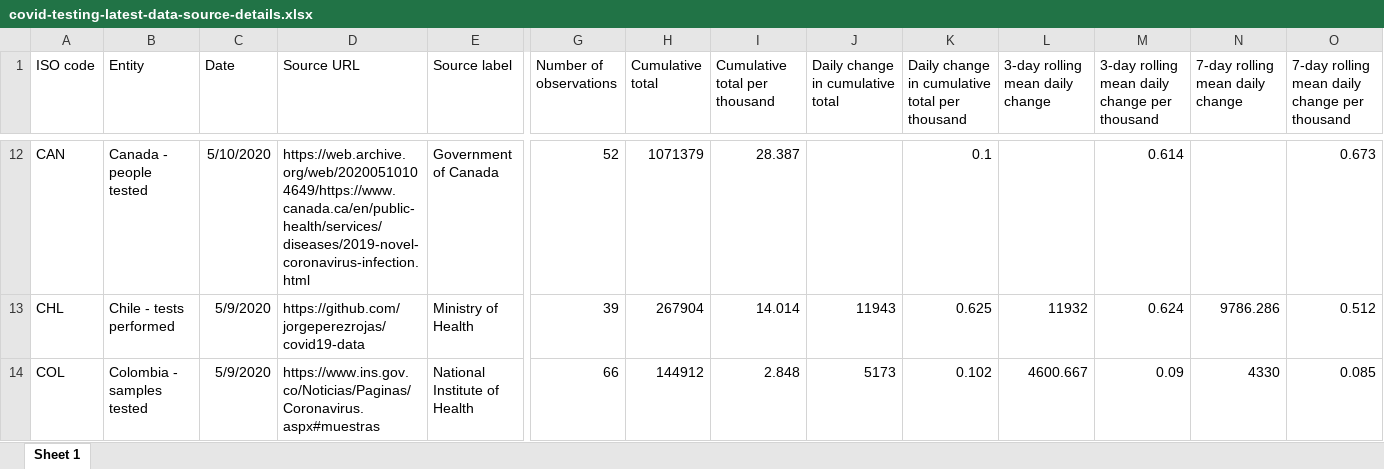
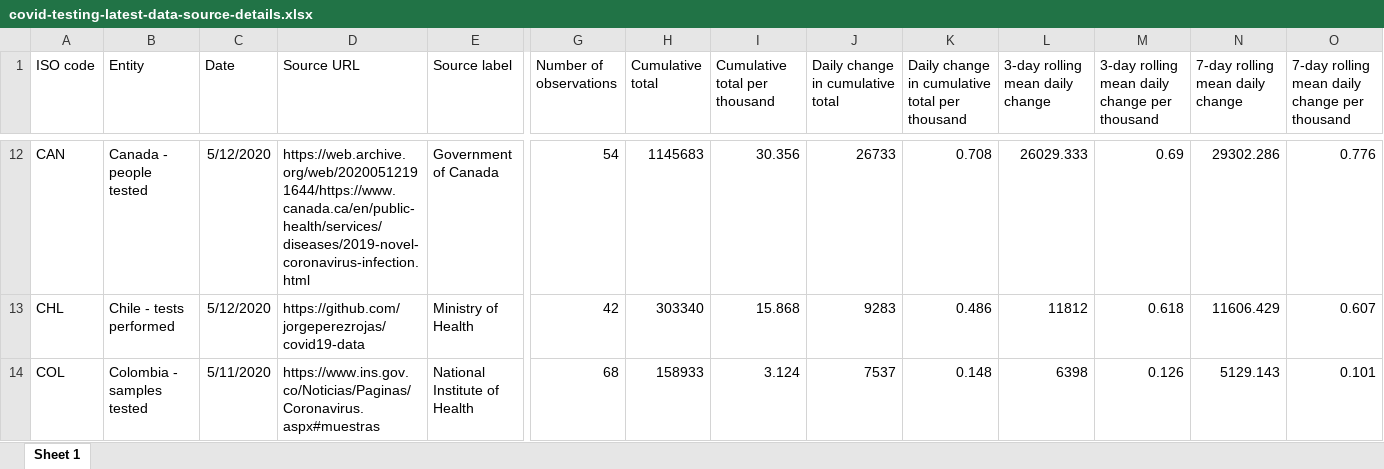
Before and after one commit to hjstein/covid-19-data, an Excel workbook: public/data/testing/covid-testing-latest-data-source-details.xlsx, sheet Sheet 1, drawn as a sheet; only a part is shown, gaps mark what is left out; values as stored, in another font and other column widths than the file's, no borders; the diff covers the shown part only; the diff names each change by its address in the sheet, - before the commit and + after, or states it on an @@ line.

```diff
--- a/public/data/testing/covid-testing-latest-data-source-details.xlsx (sheet Sheet 1)
+++ b/public/data/testing/covid-testing-latest-data-source-details.xlsx (sheet Sheet 1)
-C12 (Date): 5/10/2020
+C12 (Date): 5/12/2020
-D12 (Source URL): https://web.archive.org/web/20200510104649/https://www.canada.ca/en/public-health/services/diseases/2019-novel-coronavirus-infection.html
+D12 (Source URL): https://web.archive.org/web/20200512191644/https://www.canada.ca/en/public-health/services/diseases/2019-novel-coronavirus-infection.html
-G12 (Number of observations): 52
+G12 (Number of observations): 54
-H12 (Cumulative total): 1071379
+H12 (Cumulative total): 1145683
-I12 (Cumulative total per thousand): 28.387
+I12 (Cumulative total per thousand): 30.356
-J12 (Daily change in cumulative total): (empty)
+J12 (Daily change in cumulative total): 26733
-K12: 0.1
+K12: 0.708
-L12 (3-day rolling mean daily change): (empty)
+L12 (3-day rolling mean daily change): 26029.333
-M12: 0.614
+M12: 0.69
-N12 (7-day rolling mean daily change): (empty)
+N12 (7-day rolling mean daily change): 29302.286
-O12: 0.673
+O12: 0.776
-C13 (Date): 5/9/2020
+C13 (Date): 5/12/2020
-G13 (Number of observations): 39
+G13 (Number of observations): 42
-H13 (Cumulative total): 267904
+H13 (Cumulative total): 303340
-I13 (Cumulative total per thousand): 14.014
+I13 (Cumulative total per thousand): 15.868
-J13 (Daily change in cumulative total): 11943
+J13 (Daily change in cumulative total): 9283
-K13: 0.625
+K13: 0.486
-L13 (3-day rolling mean daily change): 11932
+L13 (3-day rolling mean daily change): 11812
-M13: 0.624
+M13: 0.618
-N13 (7-day rolling mean daily change): 9786.286
+N13 (7-day rolling mean daily change): 11606.429
-O13: 0.512
+O13: 0.607
-C14 (Date): 5/9/2020
+C14 (Date): 5/11/2020
-G14 (Number of observations): 66
+G14 (Number of observations): 68
-H14 (Cumulative total): 144912
+H14 (Cumulative total): 158933
-I14 (Cumulative total per thousand): 2.848
+I14 (Cumulative total per thousand): 3.124
-J14 (Daily change in cumulative total): 5173
+J14 (Daily change in cumulative total): 7537
-K14: 0.102
+K14: 0.148
-L14 (3-day rolling mean daily change): 4600.667
+L14 (3-day rolling mean daily change): 6398
-M14: 0.09
+M14: 0.126
-N14 (7-day rolling mean daily change): 4330
+N14 (7-day rolling mean daily change): 5129.143
-O14: 0.085
+O14: 0.101
```
Also changed, not shown: 731 edited cells elsewhere in this sheet, public/data/testing/covid-testing-all-observations.xlsx, 5 other files.
